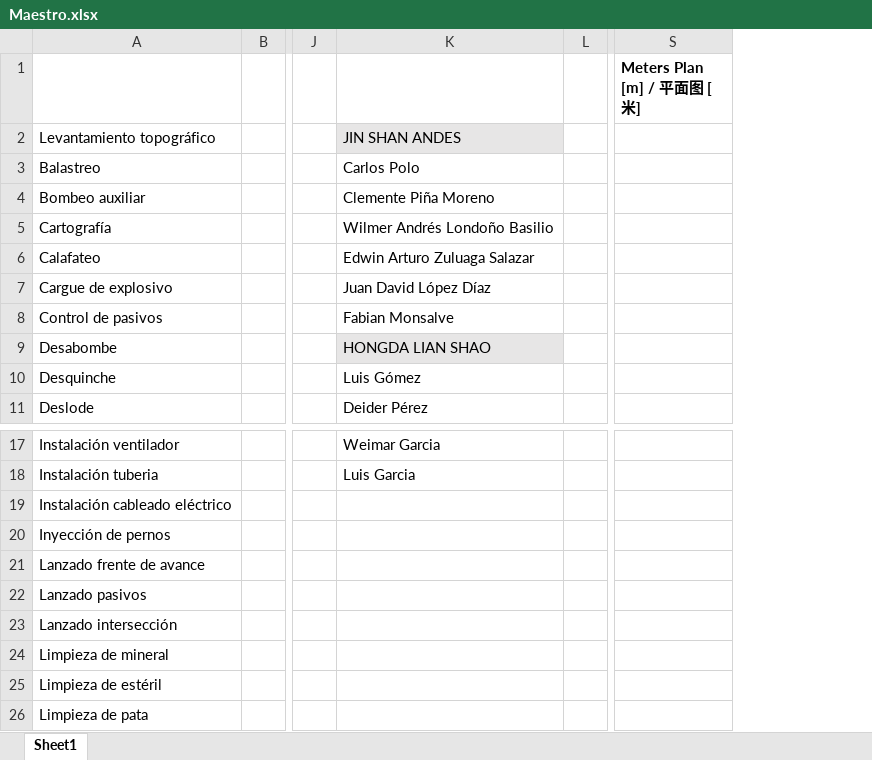
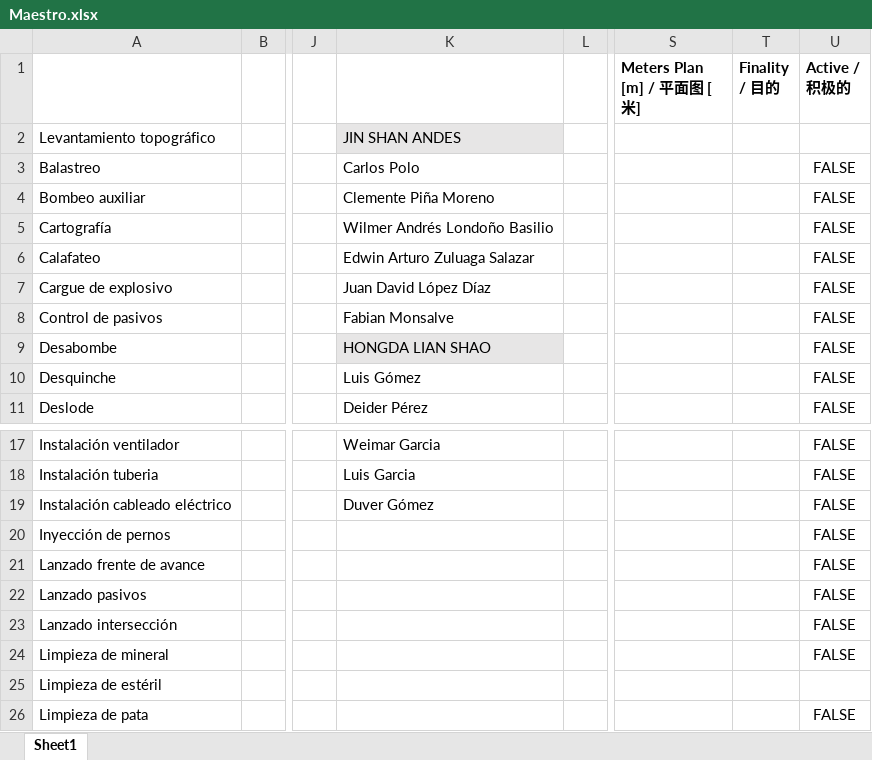
Before and after one commit to JMMS14373/inspeccion-labores, an Excel workbook: Maestro.xlsx, sheet Sheet1, drawn as a sheet; only a part is shown, gaps mark what is left out; values as stored, in another font and other column widths than the file's, no borders; table styles not drawn; the diff names each change by its address in the sheet, - before the commit and + after, or states it on an @@ line.

Commit message:
Add files via upload

```diff
--- a/Maestro.xlsx (sheet Sheet1)
+++ b/Maestro.xlsx (sheet Sheet1)
+column T (Finality / 目的), empty
+column U (Active / 积极的), rows 3-11: all FALSE; rows 17-26: FALSE | FALSE | FALSE | FALSE | FALSE | FALSE | FALSE | FALSE |  | FALSE
-K19 (Supervisor / 导师): (empty)
+K19 (Supervisor / 导师): Duver Gómez
```
